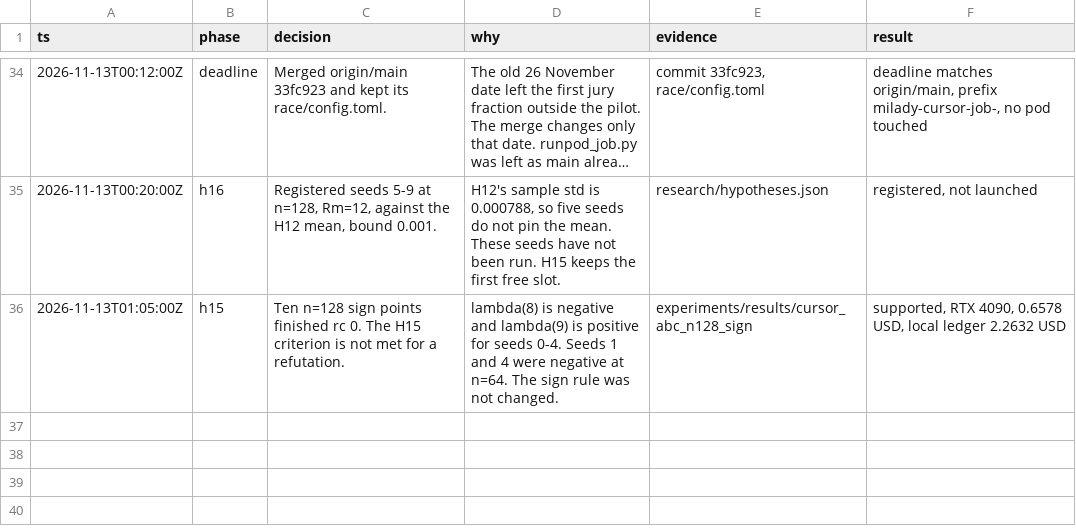
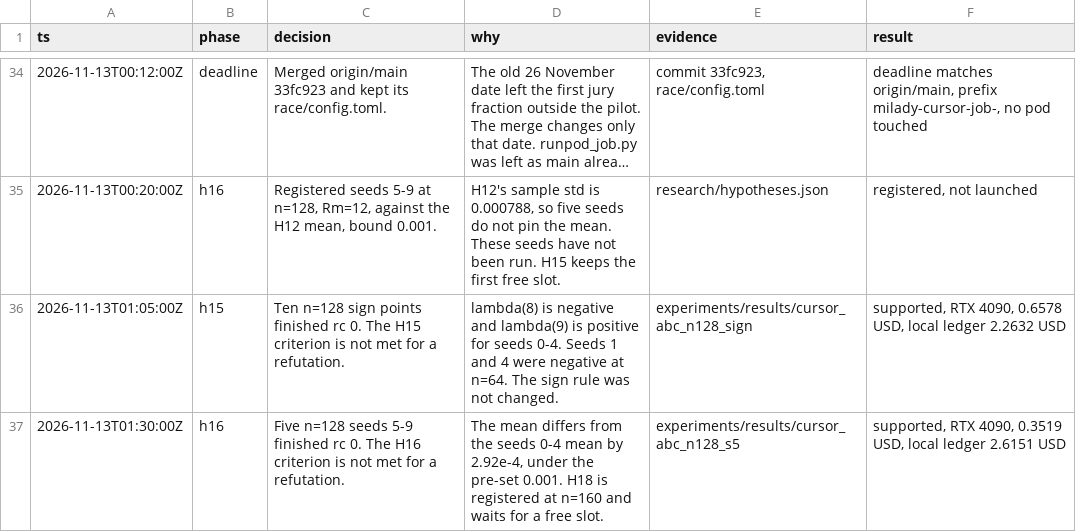
Before and after one commit to knoel99/milady-2027, a TSV file: research/decisions.tsv, drawn as a sheet; only a part is shown, gaps mark what is left out; long unchanged cells end in ….

```diff
--- a/research/decisions.tsv
+++ b/research/decisions.tsv
@@ -36 +36,2 @@ ts	phase	decision	why	evidence	result
 2026-11-13T01:05:00Z	h15	Ten n=128 sign points finished rc 0. The H15 criterion is not met for a refutation.	lambda(8) is negative and lambda(9) is positive for seeds 0-4. Seeds 1 and 4 were negative at n=64. The sign rule was not changed.	experiments/results/cursor_abc_n128_sign	supported, RTX 4090, 0.6578 USD, local ledger 2.2632 USD
+2026-11-13T01:30:00Z	h16	Five n=128 seeds 5-9 finished rc 0. The H16 criterion is not met for a refutation.	The mean differs from the seeds 0-4 mean by 2.92e-4, under the pre-set 0.001. H18 is registered at n=160 and waits for a free slot.	experiments/results/cursor_abc_n128_s5	supported, RTX 4090, 0.3519 USD, local ledger 2.6151 USD
```
Also changed, not shown: 11 other files.
